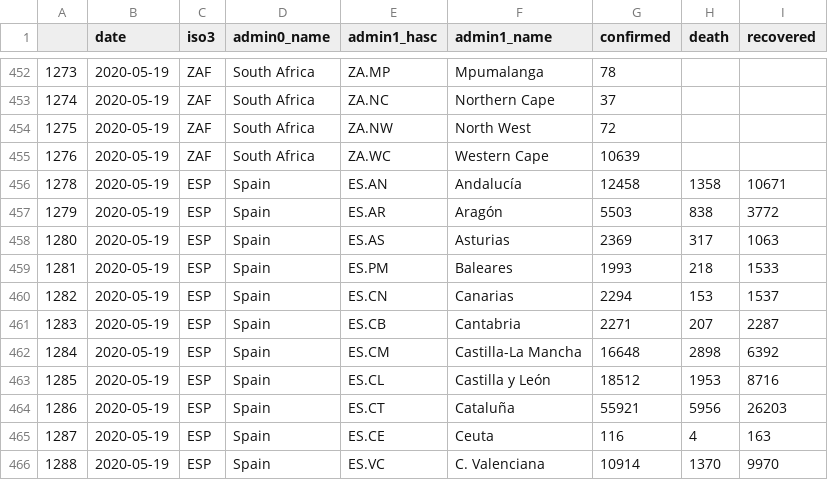
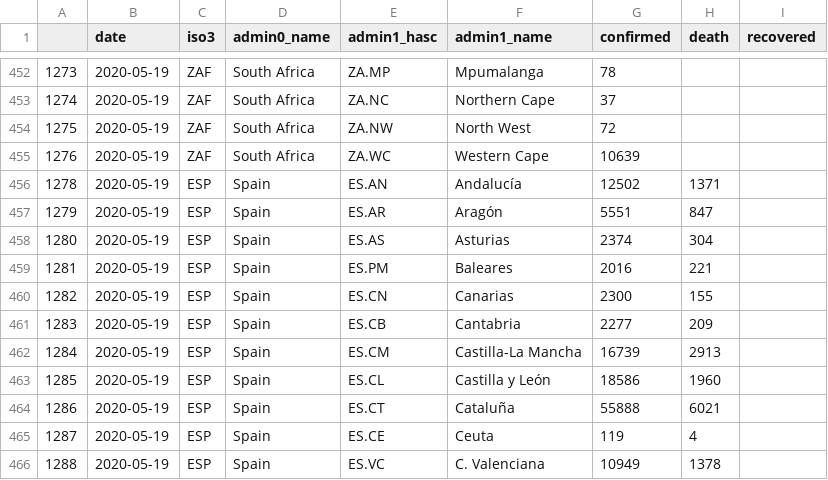
Before and after one commit to Leontian36/COVID19-Case-Data-Crawler, a CSV file: csv/admin1_2020-05-19.csv, drawn as a sheet; only a part is shown, gaps mark what is left out; the diff covers the shown part only.

```diff
--- a/csv/admin1_2020-05-19.csv
+++ b/csv/admin1_2020-05-19.csv
@@ -455,12 +455,12 @@
 1276,2020-05-19,ZAF,South Africa,ZA.WC,Western Cape,10639,,
-1278,2020-05-19,ESP,Spain,ES.AN,Andalucía,12458,1358,10671
-1279,2020-05-19,ESP,Spain,ES.AR,Aragón,5503,838,3772
-1280,2020-05-19,ESP,Spain,ES.AS,Asturias,2369,317,1063
-1281,2020-05-19,ESP,Spain,ES.PM,Baleares,1993,218,1533
-1282,2020-05-19,ESP,Spain,ES.CN,Canarias,2294,153,1537
-1283,2020-05-19,ESP,Spain,ES.CB,Cantabria,2271,207,2287
-1284,2020-05-19,ESP,Spain,ES.CM,Castilla-La Mancha,16648,2898,6392
-1285,2020-05-19,ESP,Spain,ES.CL,Castilla y León,18512,1953,8716
-1286,2020-05-19,ESP,Spain,ES.CT,Cataluña,55921,5956,26203
-1287,2020-05-19,ESP,Spain,ES.CE,Ceuta,116,4,163
-1288,2020-05-19,ESP,Spain,ES.VC,C. Valenciana,10914,1370,9970
+1278,2020-05-19,ESP,Spain,ES.AN,Andalucía,12502,1371,
+1279,2020-05-19,ESP,Spain,ES.AR,Aragón,5551,847,
+1280,2020-05-19,ESP,Spain,ES.AS,Asturias,2374,304,
+1281,2020-05-19,ESP,Spain,ES.PM,Baleares,2016,221,
+1282,2020-05-19,ESP,Spain,ES.CN,Canarias,2300,155,
+1283,2020-05-19,ESP,Spain,ES.CB,Cantabria,2277,209,
+1284,2020-05-19,ESP,Spain,ES.CM,Castilla-La Mancha,16739,2913,
+1285,2020-05-19,ESP,Spain,ES.CL,Castilla y León,18586,1960,
+1286,2020-05-19,ESP,Spain,ES.CT,Cataluña,55888,6021,
+1287,2020-05-19,ESP,Spain,ES.CE,Ceuta,119,4,
+1288,2020-05-19,ESP,Spain,ES.VC,C. Valenciana,10949,1378,
```
Also changed, not shown: 35 edited cells elsewhere in this file, csv/admin1_2020-05-20.csv, 2 other files.
